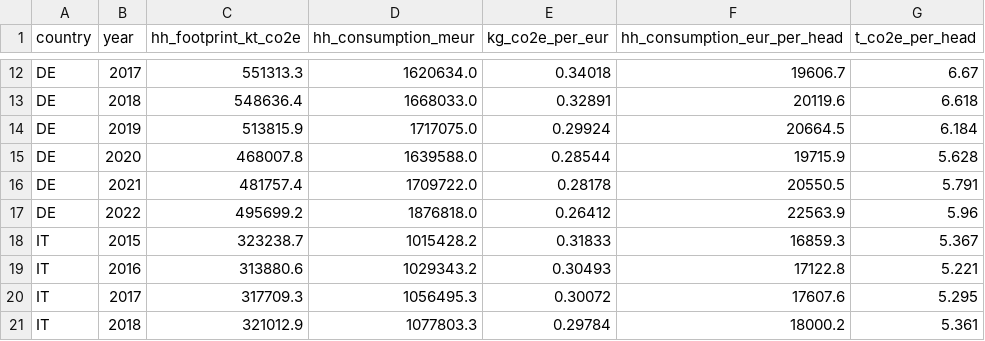
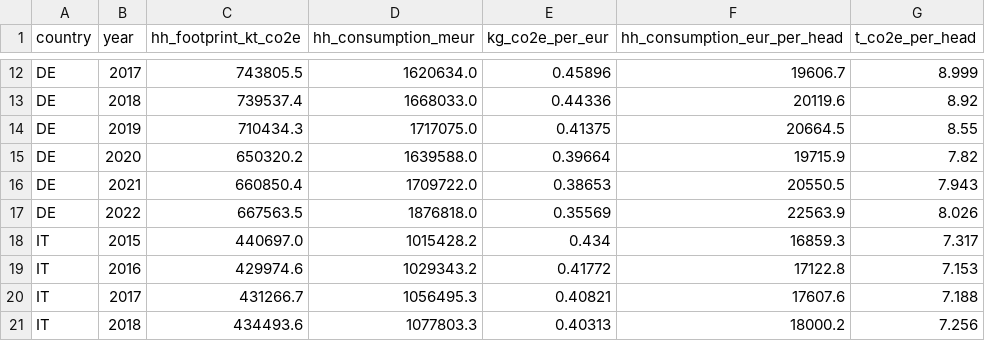
Before and after one commit to conway1521/sage_macro, a CSV file: data/sustainability/footprint_intensity.csv, drawn as a sheet; only a part is shown, gaps mark what is left out; the diff covers the shown part only; the diff names each change by its address in the sheet, - before the commit and + after, or states it on an @@ line.

Commit message:
household footprint now includes direct emissions (heating, car fuel): TOTAL_HH, not TOTAL

```diff
--- a/data/sustainability/footprint_intensity.csv
+++ b/data/sustainability/footprint_intensity.csv
-C12 (hh_footprint_kt_co2e): 551313.3
+C12 (hh_footprint_kt_co2e): 743805.5
-E12 (kg_co2e_per_eur): 0.34018
+E12 (kg_co2e_per_eur): 0.45896
-G12 (t_co2e_per_head): 6.67
+G12 (t_co2e_per_head): 8.999
-C13 (hh_footprint_kt_co2e): 548636.4
+C13 (hh_footprint_kt_co2e): 739537.4
-E13 (kg_co2e_per_eur): 0.32891
+E13 (kg_co2e_per_eur): 0.44336
-G13 (t_co2e_per_head): 6.618
+G13 (t_co2e_per_head): 8.92
-C14 (hh_footprint_kt_co2e): 513815.9
+C14 (hh_footprint_kt_co2e): 710434.3
-E14 (kg_co2e_per_eur): 0.29924
+E14 (kg_co2e_per_eur): 0.41375
-G14 (t_co2e_per_head): 6.184
+G14 (t_co2e_per_head): 8.55
-C15 (hh_footprint_kt_co2e): 468007.8
+C15 (hh_footprint_kt_co2e): 650320.2
-E15 (kg_co2e_per_eur): 0.28544
+E15 (kg_co2e_per_eur): 0.39664
-G15 (t_co2e_per_head): 5.628
+G15 (t_co2e_per_head): 7.82
-C16 (hh_footprint_kt_co2e): 481757.4
+C16 (hh_footprint_kt_co2e): 660850.4
-E16 (kg_co2e_per_eur): 0.28178
+E16 (kg_co2e_per_eur): 0.38653
-G16 (t_co2e_per_head): 5.791
+G16 (t_co2e_per_head): 7.943
-C17 (hh_footprint_kt_co2e): 495699.2
+C17 (hh_footprint_kt_co2e): 667563.5
-E17 (kg_co2e_per_eur): 0.26412
+E17 (kg_co2e_per_eur): 0.35569
-G17 (t_co2e_per_head): 5.96
+G17 (t_co2e_per_head): 8.026
-C18 (hh_footprint_kt_co2e): 323238.7
+C18 (hh_footprint_kt_co2e): 440697.0
-E18 (kg_co2e_per_eur): 0.31833
+E18 (kg_co2e_per_eur): 0.434
-G18 (t_co2e_per_head): 5.367
+G18 (t_co2e_per_head): 7.317
-C19 (hh_footprint_kt_co2e): 313880.6
+C19 (hh_footprint_kt_co2e): 429974.6
-E19 (kg_co2e_per_eur): 0.30493
+E19 (kg_co2e_per_eur): 0.41772
-G19 (t_co2e_per_head): 5.221
+G19 (t_co2e_per_head): 7.153
-C20 (hh_footprint_kt_co2e): 317709.3
+C20 (hh_footprint_kt_co2e): 431266.7
-E20 (kg_co2e_per_eur): 0.30072
+E20 (kg_co2e_per_eur): 0.40821
-G20 (t_co2e_per_head): 5.295
+G20 (t_co2e_per_head): 7.188
-C21 (hh_footprint_kt_co2e): 321012.9
+C21 (hh_footprint_kt_co2e): 434493.6
-E21 (kg_co2e_per_eur): 0.29784
+E21 (kg_co2e_per_eur): 0.40313
-G21 (t_co2e_per_head): 5.361
+G21 (t_co2e_per_head): 7.256
```
Also changed, not shown: 45 edited cells elsewhere in this file, 1 other file.
